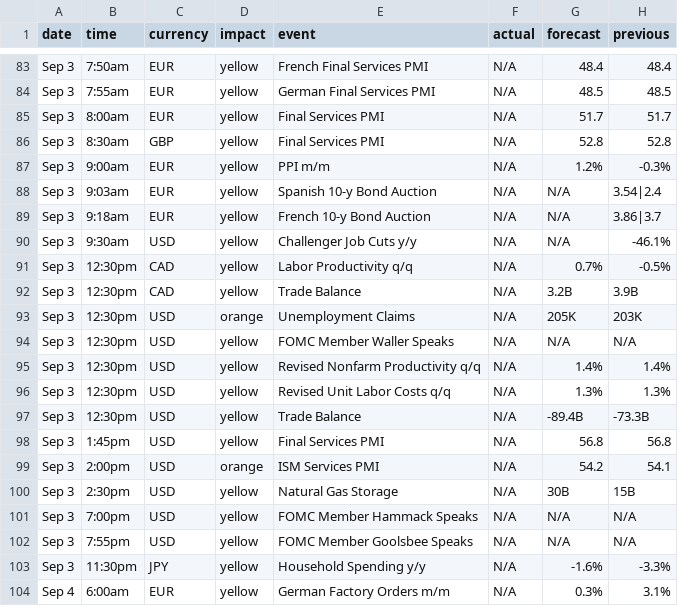
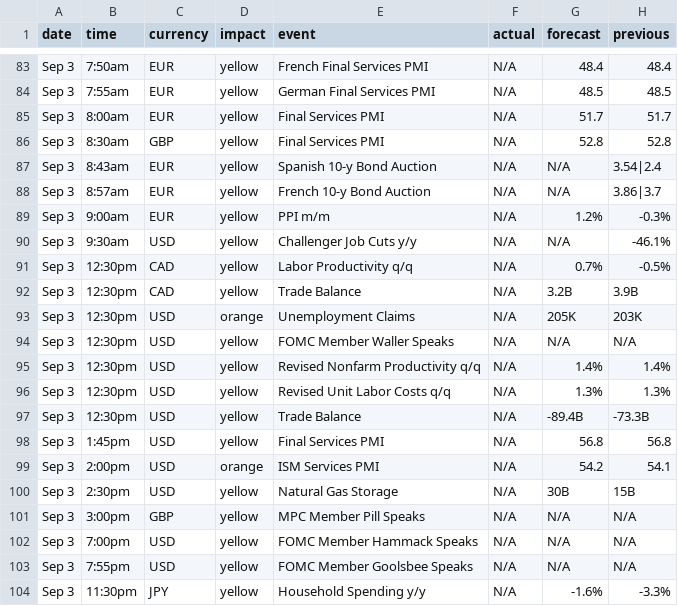
Before and after one commit to datpro12345/financial-calendar-etl, a CSV file: data/bronze/weekly/thisweek.csv, drawn as a sheet; only a part is shown, gaps mark what is left out; the shorter side is filled out with more unchanged rows; removed rows and columns are numbered as before the commit, all else as after; the diff names each change by its address in the sheet, - before the commit and + after, or states it on an @@ line.

```diff
--- a/data/bronze/weekly/thisweek.csv
+++ b/data/bronze/weekly/thisweek.csv
+row 87: Sep 3 | 8:43am | EUR | yellow | Spanish 10-y Bond Auction | N/A | N/A | 3.54|2.4
+row 88: Sep 3 | 8:57am | EUR | yellow | French 10-y Bond Auction | N/A | N/A | 3.86|3.7
-row 88: Sep 3 | 9:03am | EUR | yellow | Spanish 10-y Bond Auction | N/A | N/A | 3.54|2.4
-row 89: Sep 3 | 9:18am | EUR | yellow | French 10-y Bond Auction | N/A | N/A | 3.86|3.7
+row 101: Sep 3 | 3:00pm | GBP | yellow | MPC Member Pill Speaks | N/A | N/A | N/A
```
Also changed, not shown: data/gold/mart/dim_date.csv, data/gold/mart/dim_event.csv, 49 other files.
